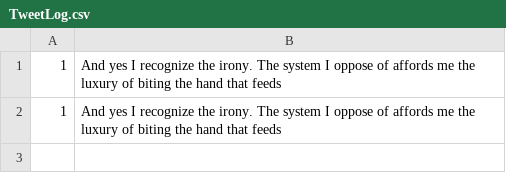
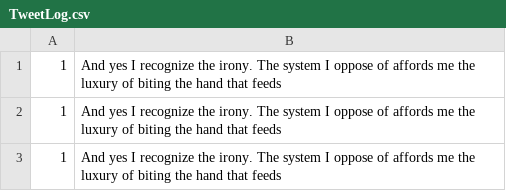
Before and after one commit to toddmohney/tweeter-bot, a CSV file: src/TweetLog.csv, drawn as a sheet; the diff names each change by its address in the sheet, - before the commit and + after, or states it on an @@ line.

Commit message:
Calculate next tweet from log file

```diff
--- a/src/TweetLog.csv
+++ b/src/TweetLog.csv
+row 3: 1 | And yes I recognize the irony. The system I oppose of affords me the luxury of biting the hand that feeds
```
Also changed, not shown: 2 other files.
